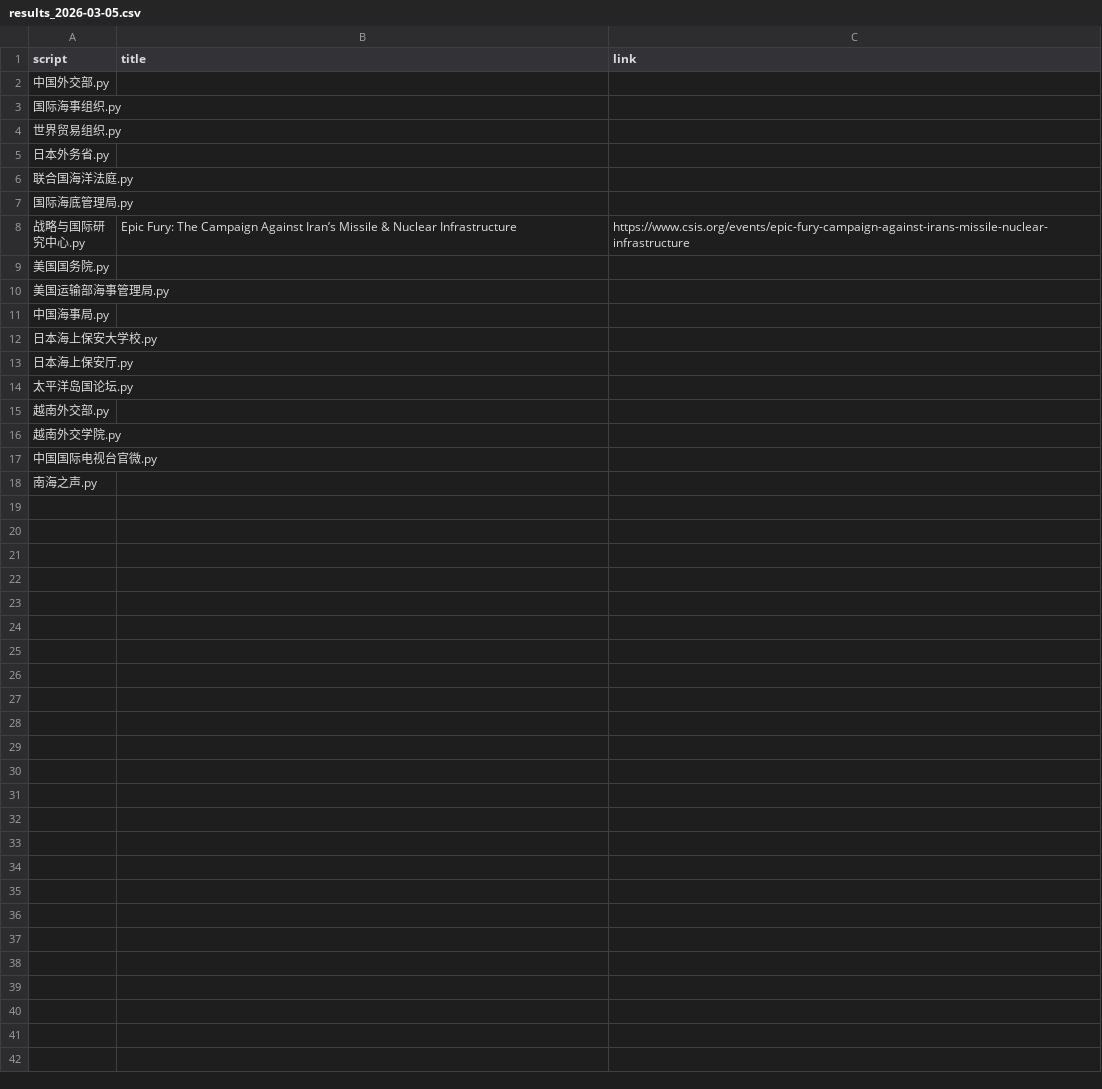
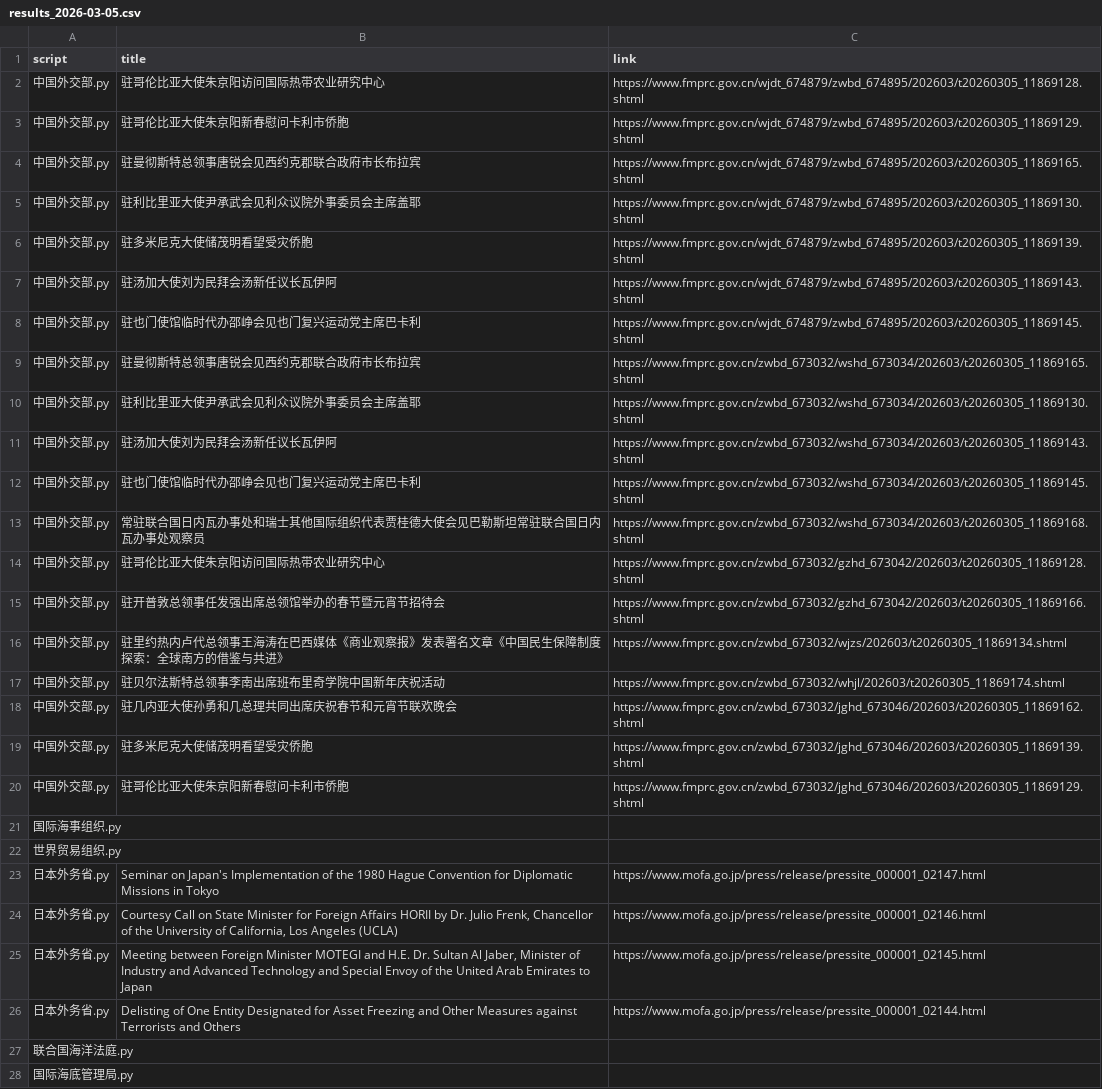
Before and after one commit to KACSH9/---, a CSV file: results_2026-03-05.csv, drawn as a sheet; only a part is shown; the shorter side is filled out with more unchanged rows.

```diff
--- a/results_2026-03-05.csv
+++ b/results_2026-03-05.csv
@@ -1,6 +1,27 @@
 script,title,link
-中国外交部.py,,
+中国外交部.py,驻哥伦比亚大使朱京阳访问国际热带农业研究中心,https://www.fmprc.gov.cn/wjdt_674879/zwbd_674895/202603/t20260305_11869128.shtml
+中国外交部.py,驻哥伦比亚大使朱京阳新春慰问卡利市侨胞,https://www.fmprc.gov.cn/wjdt_674879/zwbd_674895/202603/t20260305_11869129.shtml
+中国外交部.py,驻曼彻斯特总领事唐锐会见西约克郡联合政府市长布拉宾,https://www.fmprc.gov.cn/wjdt_674879/zwbd_674895/202603/t20260305_11869165.shtml
+中国外交部.py,驻利比里亚大使尹承武会见利众议院外事委员会主席盖耶,https://www.fmprc.gov.cn/wjdt_674879/zwbd_674895/202603/t20260305_11869130.shtml
+中国外交部.py,驻多米尼克大使储茂明看望受灾侨胞,https://www.fmprc.gov.cn/wjdt_674879/zwbd_674895/202603/t20260305_11869139.shtml
+中国外交部.py,驻汤加大使刘为民拜会汤新任议长瓦伊阿,https://www.fmprc.gov.cn/wjdt_674879/zwbd_674895/202603/t20260305_11869143.shtml
+中国外交部.py,驻也门使馆临时代办邵峥会见也门复兴运动党主席巴卡利,https://www.fmprc.gov.cn/wjdt_674879/zwbd_674895/202603/t20260305_11869145.shtml
+中国外交部.py,驻曼彻斯特总领事唐锐会见西约克郡联合政府市长布拉宾,https://www.fmprc.gov.cn/zwbd_673032/wshd_673034/202603/t20260305_11869165.shtml
+中国外交部.py,驻利比里亚大使尹承武会见利众议院外事委员会主席盖耶,https://www.fmprc.gov.cn/zwbd_673032/wshd_673034/202603/t20260305_11869130.shtml
+中国外交部.py,驻汤加大使刘为民拜会汤新任议长瓦伊阿,https://www.fmprc.gov.cn/zwbd_673032/wshd_673034/202603/t20260305_11869143.shtml
+中国外交部.py,驻也门使馆临时代办邵峥会见也门复兴运动党主席巴卡利,https://www.fmprc.gov.cn/zwbd_673032/wshd_673034/202603/t20260305_11869145.shtml
+中国外交部.py,常驻联合国日内瓦办事处和瑞士其他国际组织代表贾桂德大使会见巴勒斯坦常驻联合国日内瓦办事处观察员,https://www.fmprc.gov.cn/zwbd_673032/wshd_673034/202603/t20260305_11869168.shtml
+中国外交部.py,驻哥伦比亚大使朱京阳访问国际热带农业研究中心,https://www.fmprc.gov.cn/zwbd_673032/gzhd_673042/202603/t20260305_11869128.shtml
+中国外交部.py,驻开普敦总领事任发强出席总领馆举办的春节暨元宵节招待会,https://www.fmprc.gov.cn/zwbd_673032/gzhd_673042/202603/t20260305_11869166.shtml
+中国外交部.py,驻里约热内卢代总领事王海涛在巴西媒体《商业观察报》发表署名文章《中国民生保障制度探索：全球南方的借鉴与共进》,https://www.fmprc.gov.cn/zwbd_673032/wjzs/202603/t20260305_11869134.shtml
+中国外交部.py,驻贝尔法斯特总领事李南出席班布里奇学院中国新年庆祝活动,https://www.fmprc.gov.cn/zwbd_673032/whjl/202603/t20260305_11869174.shtml
+中国外交部.py,驻几内亚大使孙勇和几总理共同出席庆祝春节和元宵节联欢晚会,https://www.fmprc.gov.cn/zwbd_673032/jghd_673046/202603/t20260305_11869162.shtml
+中国外交部.py,驻多米尼克大使储茂明看望受灾侨胞,https://www.fmprc.gov.cn/zwbd_673032/jghd_673046/202603/t20260305_11869139.shtml
+中国外交部.py,驻哥伦比亚大使朱京阳新春慰问卡利市侨胞,https://www.fmprc.gov.cn/zwbd_673032/jghd_673046/202603/t20260305_11869129.shtml
 国际海事组织.py,,
 世界贸易组织.py,,
-日本外务省.py,,
+日本外务省.py,Seminar on Japan's Implementation of the 1980 Hague Convention for Diplomatic Missions in Tokyo,https://www.mofa.go.jp/press/release/pressite_000001_02147.html
+日本外务省.py,"Courtesy Call on State Minister for Foreign Affairs HORII by Dr. Julio Frenk, Chancellor of the University of California, Los Angeles (UCLA)",https://www.mofa.go.jp/press/release/pressite_000001_02146.html
+日本外务省.py,"Meeting between Foreign Minister MOTEGI and H.E. Dr. Sultan Al Jaber, Minister of Industry and Advanced Technology and Special Envoy of the United Arab Emirates to Japan",https://www.mofa.go.jp/press/release/pressite_000001_02145.html
+日本外务省.py,Delisting of One Entity Designated for Asset Freezing and Other Measures against Terrorists and Others,https://www.mofa.go.jp/press/release/pressite_000001_02144.html
 联合国海洋法庭.py,,
```
